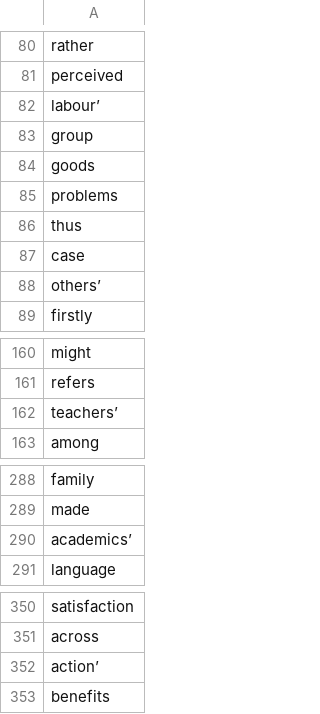
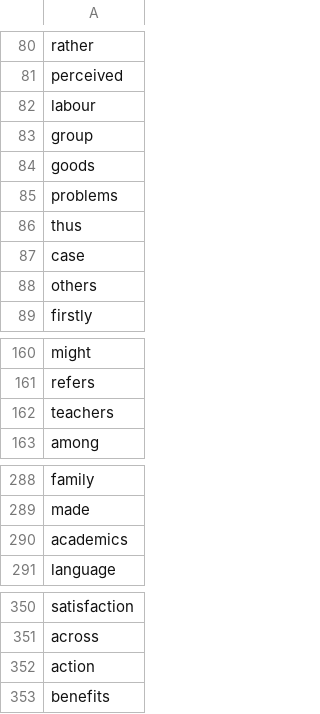
Before and after one commit to JBidlack/Reddit-Scraper, a CSV file: keywords.csv, drawn as a sheet; only a part is shown, gaps mark what is left out; the diff covers the shown part only.

```diff
--- a/keywords.csv
+++ b/keywords.csv
@@ -81,3 +81,3 @@ rather
 perceived
-labour’
+labour
 group
@@ -87,3 +87,3 @@ thus
 case
-others’
+others
 firstly
@@ -161,3 +161,3 @@ might
 refers
-teachers’
+teachers
 among
@@ -289,3 +289,3 @@ family
 made
-academics’
+academics
 language
@@ -351,3 +351,3 @@ satisfaction
 across
-action’
+action
 benefits
```
Also changed, not shown: 15 edited cells elsewhere in this file, 1 other file.
